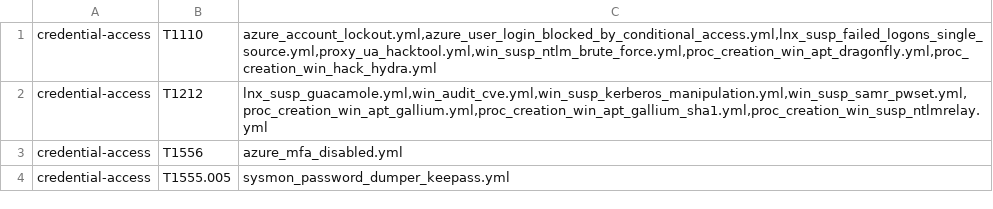
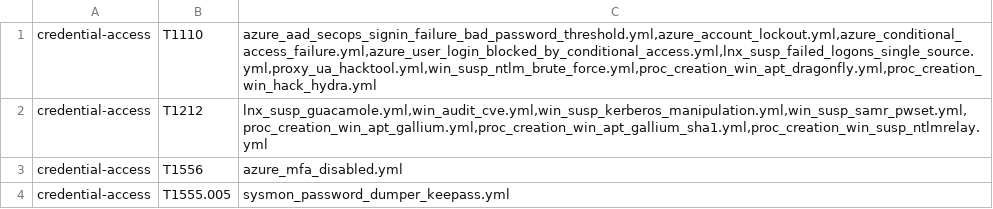
Before and after one commit to frack113/sigma_redcanaryco, a CSV file: missing_tests.csv, drawn as a sheet; only a part is shown; the diff covers the shown part only.

```diff
--- a/missing_tests.csv
+++ b/missing_tests.csv
@@ -1,2 +1,2 @@
-credential-access;T1110;azure_account_lockout.yml,azure_user_login_blocked_by_conditional_access.yml,lnx_susp_failed_logons_single_source.yml,proxy_ua_hacktool.yml,win_susp_ntlm_brute_force.yml,proc_creation_win_apt_dragonfly.yml,proc_creation_win_hack_hydra.yml
+credential-access;T1110;azure_aad_secops_signin_failure_bad_password_threshold.yml,azure_account_lockout.yml,azure_conditional_access_failure.yml,azure_user_login_blocked_by_conditional_access.yml,lnx_susp_failed_logons_single_source.yml,proxy_ua_hacktool.yml,win_susp_ntlm_brute_force.yml,proc_creation_win_apt_dragonfly.yml,proc_creation_win_hack_hydra.yml
 credential-access;T1212;lnx_susp_guacamole.yml,win_audit_cve.yml,win_susp_kerberos_manipulation.yml,win_susp_samr_pwset.yml,proc_creation_win_apt_gallium.yml,proc_creation_win_apt_gallium_sha1.yml,proc_creation_win_susp_ntlmrelay.yml
```
Also changed, not shown: 7 edited cells elsewhere in this file, Full_tests.csv, 4 other files.
